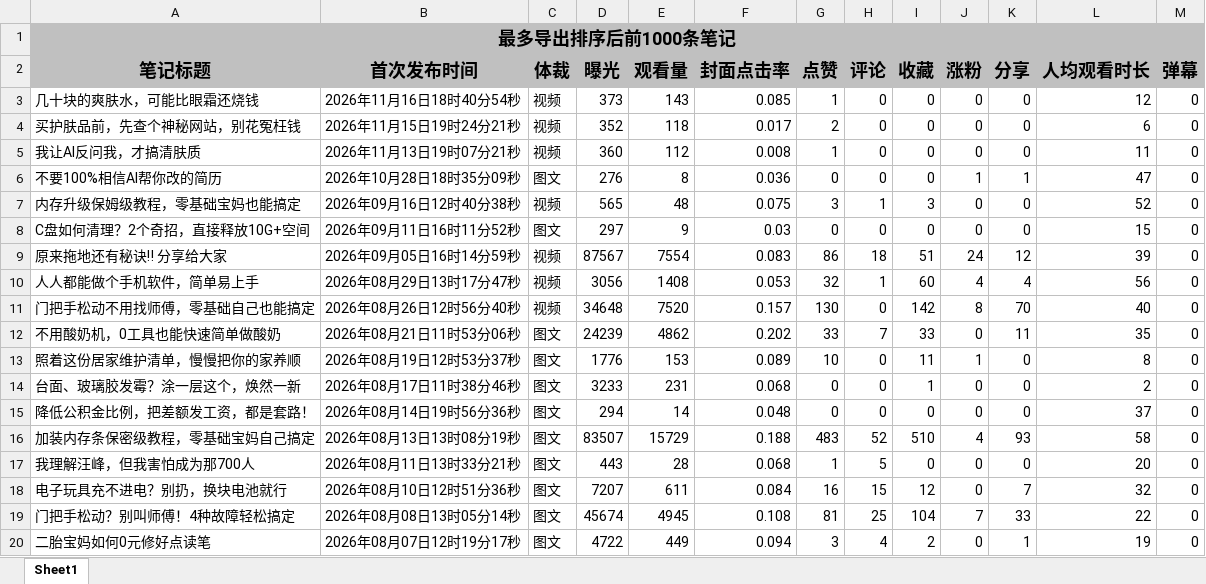
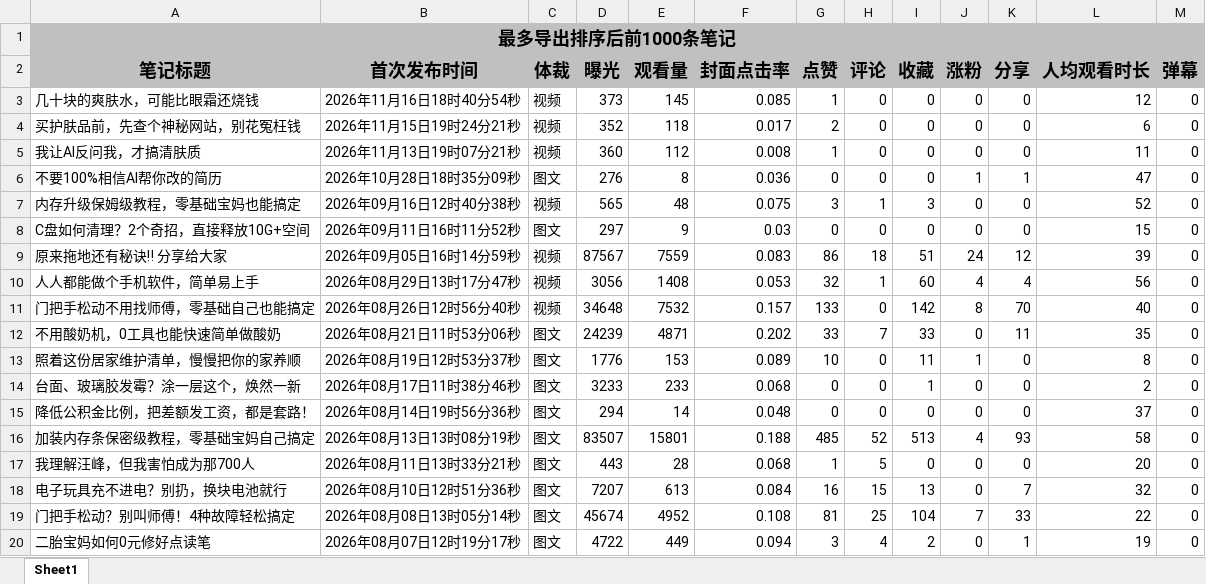
Before and after one commit to qinglan900/WQF, an Excel workbook: red_book/excel/笔记列表明细表-20261117.xlsx, sheet Sheet1, drawn as a sheet; values as stored, in another font and other column widths than the file's, no borders; the diff names each change by its address in the sheet, - before the commit and + after, or states it on an @@ line.

Commit message:
update data 20260808,20260811,20260812,20260813,20260814,20260815,20260817,20260818,20260819,20260820,20260821,20260823,20260824,20260825,20260826,20260827,20260828,20260829,20260830,20260831,20260901,20260902,20260903,20260904,20260905,20260906,20260907,20260908,20260909,20260910,20260911,20260912,20260913,20260914,20260915,20260916,20260917,20260918,20260919,20260920,20260921,20260922,20260923,20260926,20260927,20260928,20260929,20261001,20261002,20261003,20261005,20261006,20261007,20261008,20261009,20261010,20261012,20261013,20261015,20261018,20261019,20261021,20261027,20261029,20261106,20261109,20261111,20261114,20261116,20261117

```diff
--- a/red_book/excel/笔记列表明细表-20261117.xlsx (sheet Sheet1)
+++ b/red_book/excel/笔记列表明细表-20261117.xlsx (sheet Sheet1)
-E3 (观看量): 143
+E3 (观看量): 145
-E9 (观看量): 7554
+E9 (观看量): 7559
-E11 (观看量): 7520
+E11 (观看量): 7532
-G11 (点赞): 130
+G11 (点赞): 133
-E12 (观看量): 4862
+E12 (观看量): 4871
-E14 (观看量): 231
+E14 (观看量): 233
-E16 (观看量): 15729
+E16 (观看量): 15801
-G16 (点赞): 483
+G16 (点赞): 485
-I16 (收藏): 510
+I16 (收藏): 513
-E18 (观看量): 611
+E18 (观看量): 613
-I18 (收藏): 12
+I18 (收藏): 13
-E19 (观看量): 4945
+E19 (观看量): 4952
```
Also changed, not shown: 2 other files.
